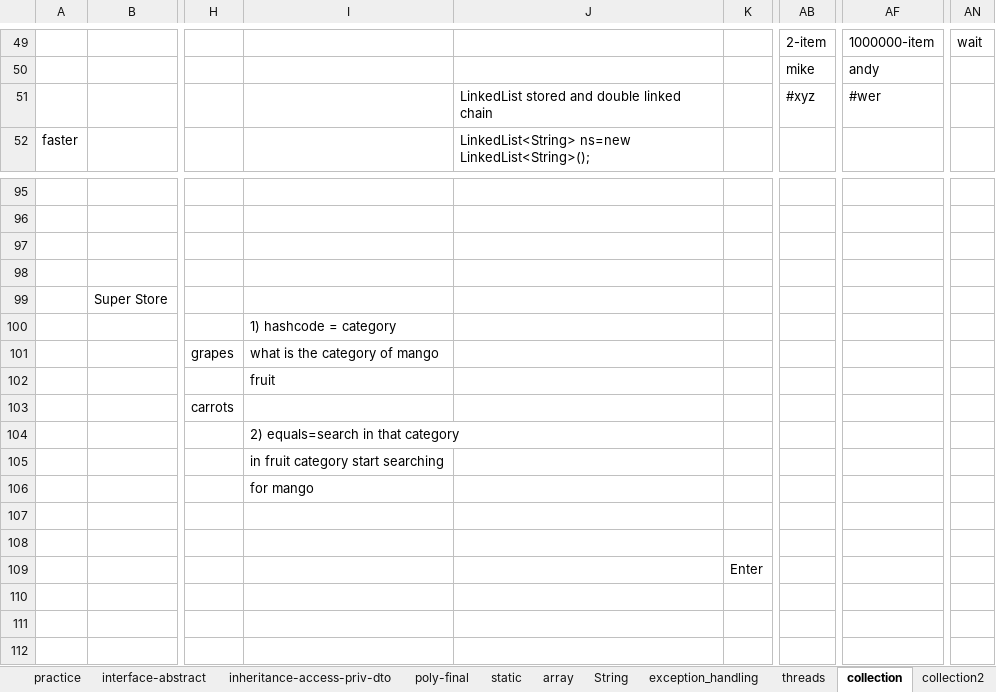
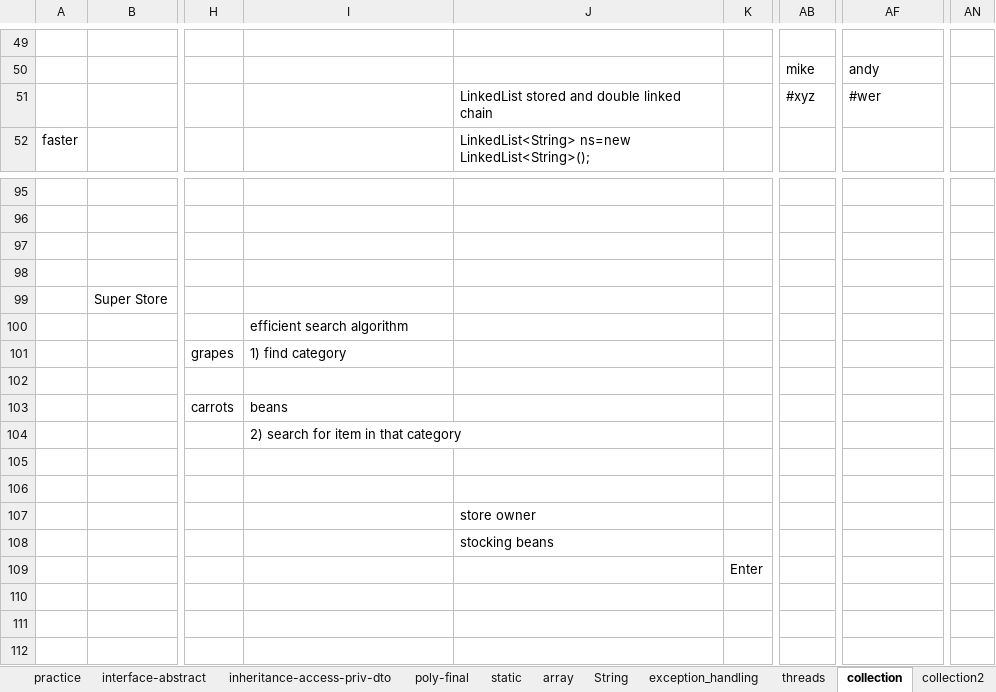
Before and after one commit to thinkcodegravity/dec24java, an Excel workbook: java_latest_st.xlsx, sheet collection, drawn as a sheet; only a part is shown, gaps mark what is left out; values as stored, in another font and other column widths than the file's, no cell formats; 1 other sheet too large or unreadable and not compared; the diff covers the shown part only; the diff names each change by its address in the sheet, - before the commit and + after, or states it on an @@ line.

Commit message:
collections

```diff
--- a/java_latest_st.xlsx (sheet collection)
+++ b/java_latest_st.xlsx (sheet collection)
-AB49: 2-item
+AB49: (empty)
-AF49: 1000000-item
+AF49: (empty)
-AN49: wait
+AN49: (empty)
-I100: 1) hashcode = category
+I100: efficient search algorithm
-I101: what is the category of mango
+I101: 1) find category
-I102: fruit
+I102: (empty)
-I103: (empty)
+I103: beans
-I104: 2) equals=search in that category
+I104: 2) search for item in that category
-I105: in fruit category start searching
+I105: (empty)
-I106: for mango
+I106: (empty)
-J107: (empty)
+J107: store owner
-J108: (empty)
+J108: stocking beans
```
Also changed, not shown: 23 added rows, 23 removed rows and 70 edited cells elsewhere in this sheet, sheet col-unique, sheet collection2, cell formats, 6 other files.
